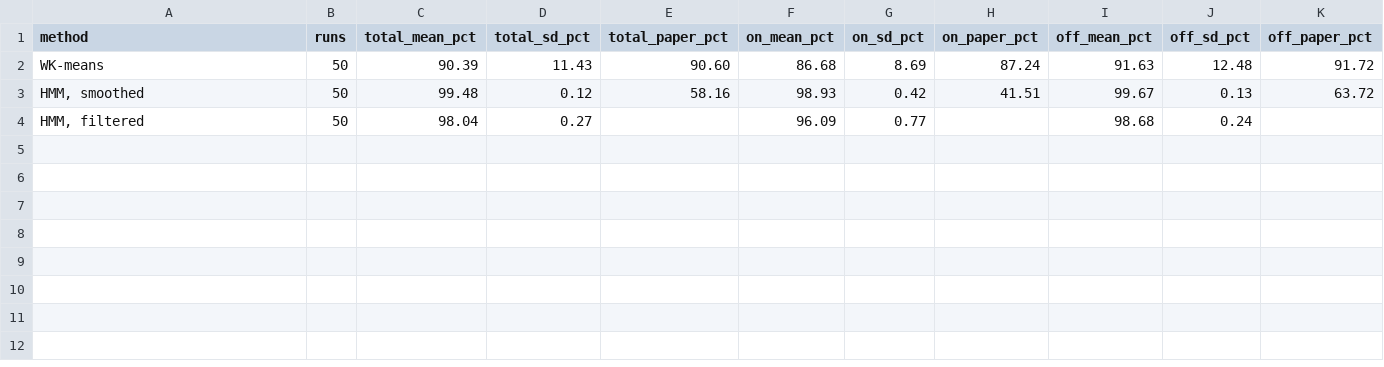
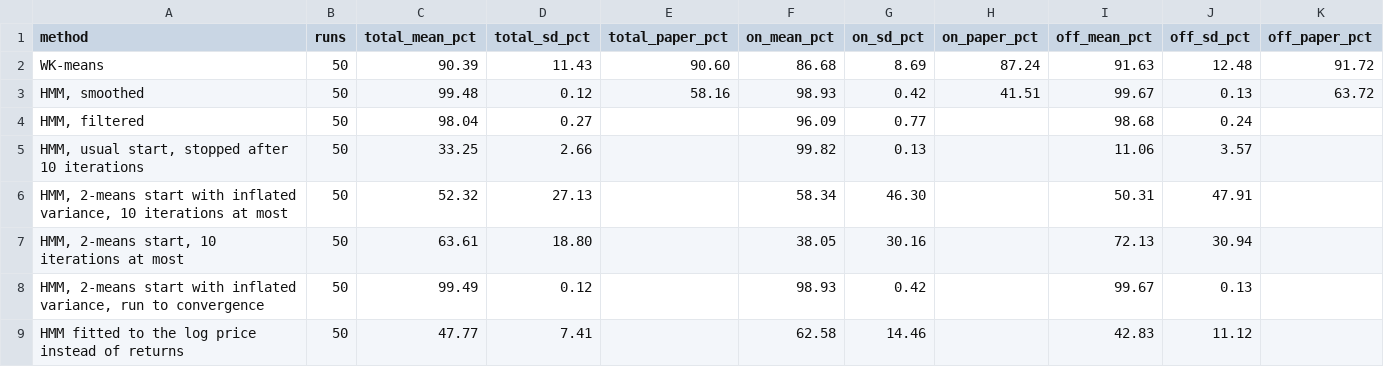
Before and after one commit to mal0ware/hindsight, a CSV file: results/wk_synthetic_accuracy.csv, drawn as a sheet.

```diff
--- a/results/wk_synthetic_accuracy.csv
+++ b/results/wk_synthetic_accuracy.csv
@@ -4 +4,6 @@ WK-means,50,90.39,11.43,90.60,86.68,8.69,87.24,91.63,12.48,91.72
 "HMM, filtered",50,98.04,0.27,,96.09,0.77,,98.68,0.24,
+"HMM, usual start, stopped after 10 iterations",50,33.25,2.66,,99.82,0.13,,11.06,3.57,
+"HMM, 2-means start with inflated variance, 10 iterations at most",50,52.32,27.13,,58.34,46.30,,50.31,47.91,
+"HMM, 2-means start, 10 iterations at most",50,63.61,18.80,,38.05,30.16,,72.13,30.94,
+"HMM, 2-means start with inflated variance, run to convergence",50,99.49,0.12,,98.93,0.42,,99.67,0.13,
+HMM fitted to the log price instead of returns,50,47.77,7.41,,62.58,14.46,,42.83,11.12,
```
Also changed, not shown: results/performance.csv, results/sample.csv, 23 other files.
